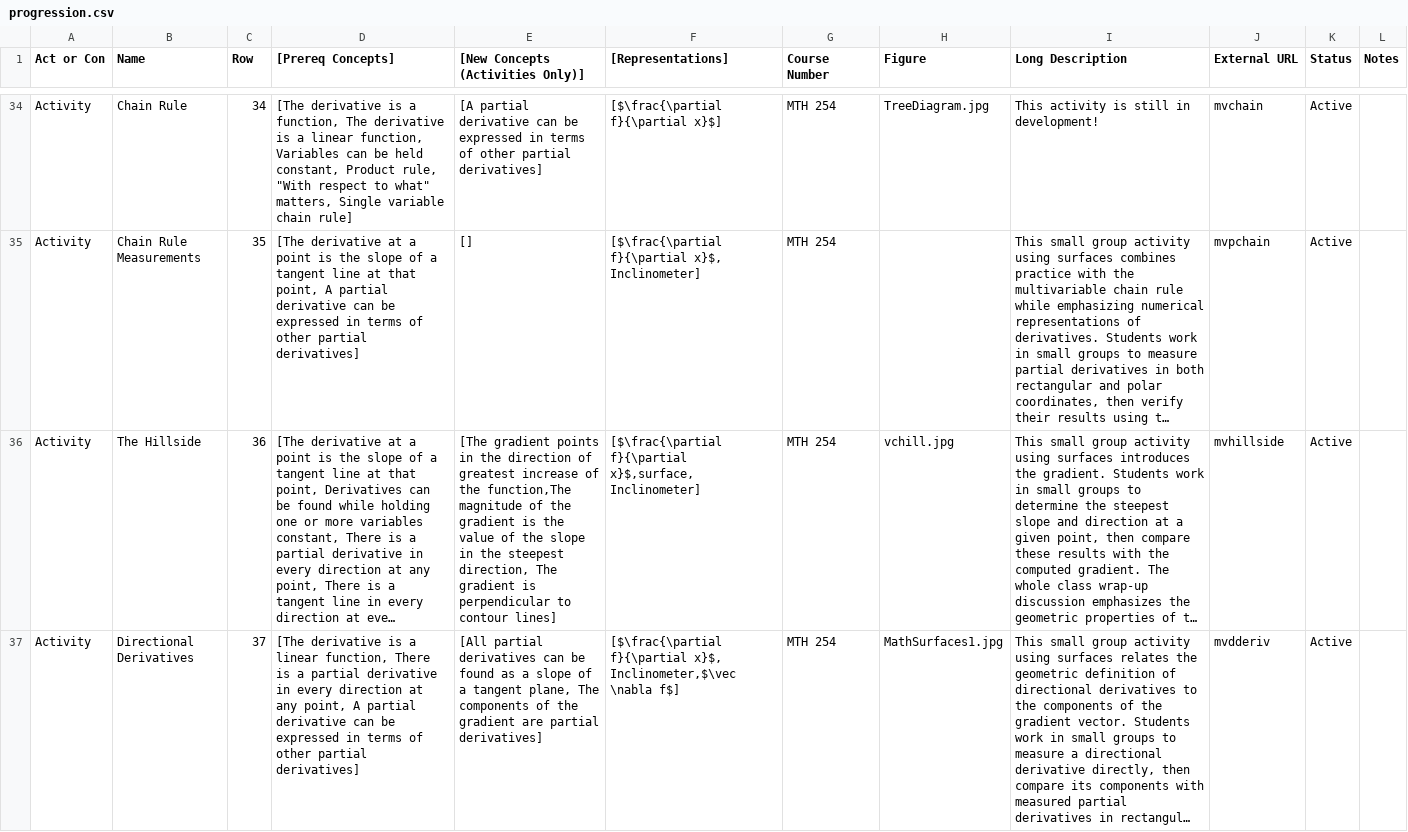
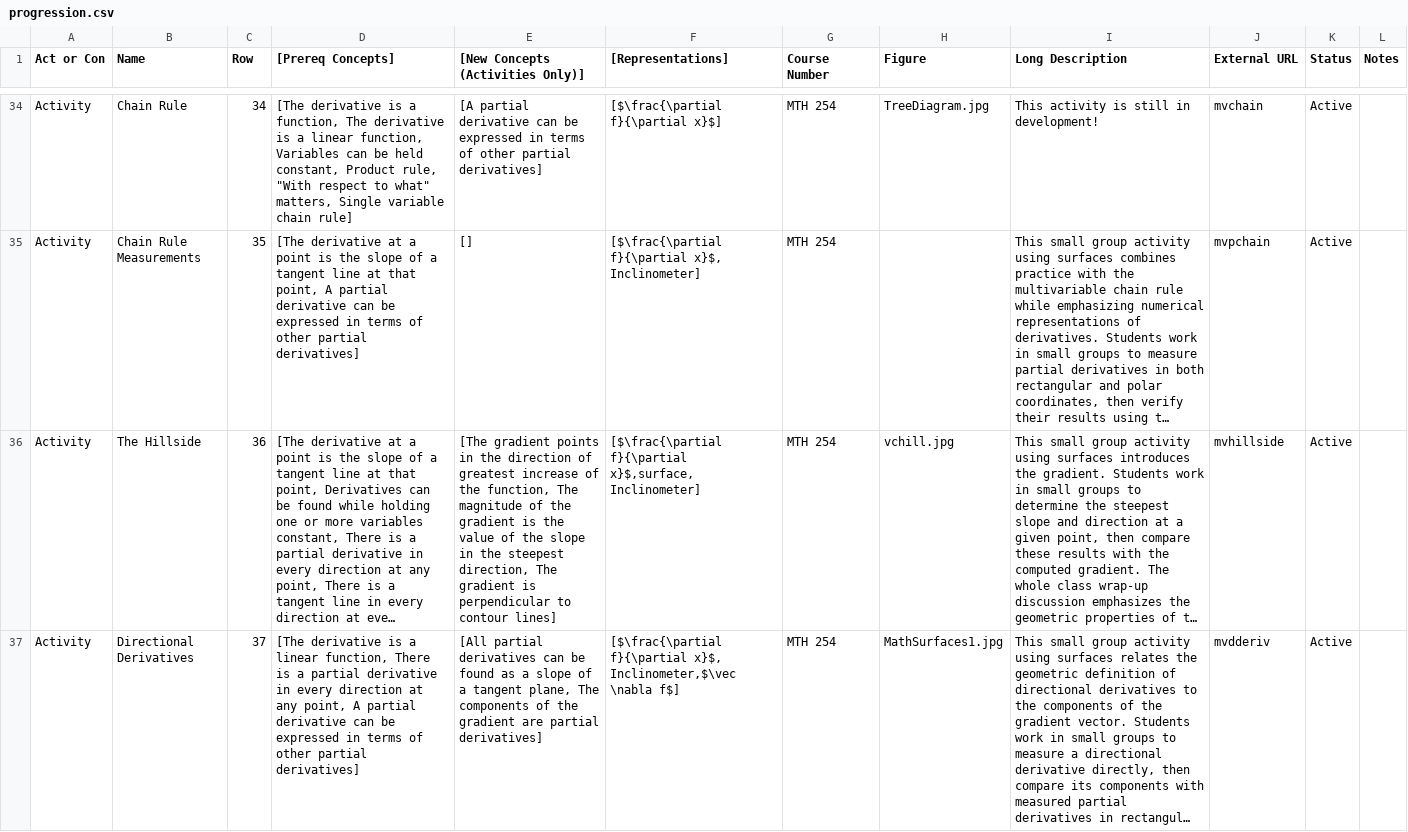
Before and after one commit to droundy/progressions-website, a CSV file: progression.csv, drawn as a sheet; only a part is shown, gaps mark what is left out; long unchanged cells end in …; the diff covers the shown part only; the diff names each change by its address in the sheet, - before the commit and + after, or states it on an @@ line.

```diff
--- a/progression.csv
+++ b/progression.csv
-E36 ([New Concepts (Activities Only)]): …of the function,The magnitude of…
+E36 ([New Concepts (Activities Only)]): …of the function, The magnitude of…
```
Also changed, not shown: 19 edited cells elsewhere in this file, 1 other file.
